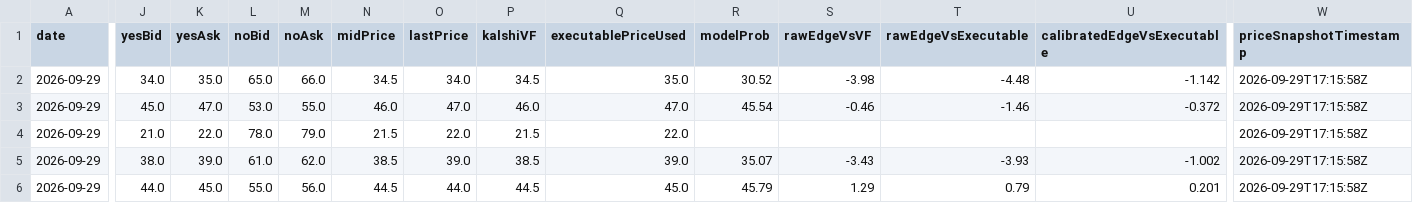
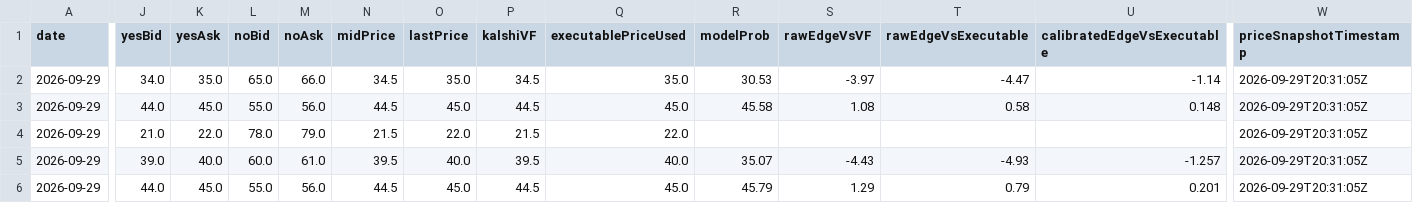
Before and after one commit to chmoses98/edge-finder-api, a CSV file: data/f5_audit_2026-09-29.csv, drawn as a sheet; only a part is shown, gaps mark what is left out; the diff covers the shown part only; the diff names each change by its address in the sheet, - before the commit and + after, or states it on an @@ line.

```diff
--- a/data/f5_audit_2026-09-29.csv
+++ b/data/f5_audit_2026-09-29.csv
-O2 (lastPrice): 34.0
+O2 (lastPrice): 35.0
-R2 (modelProb): 30.52
+R2 (modelProb): 30.53
-S2 (rawEdgeVsVF): -3.98
+S2 (rawEdgeVsVF): -3.97
-T2 (rawEdgeVsExecutable): -4.48
+T2 (rawEdgeVsExecutable): -4.47
-U2 (calibratedEdgeVsExecutable): -1.142
+U2 (calibratedEdgeVsExecutable): -1.14
-W2:W6 (priceSnapshotTimestamp): 2026-09-29T17:15:58Z
+W2:W6 (priceSnapshotTimestamp): 2026-09-29T20:31:05Z
-J3 (yesBid): 45.0
+J3 (yesBid): 44.0
-K3 (yesAsk): 47.0
+K3 (yesAsk): 45.0
-L3 (noBid): 53.0
+L3 (noBid): 55.0
-M3 (noAsk): 55.0
+M3 (noAsk): 56.0
-N3 (midPrice): 46.0
+N3 (midPrice): 44.5
-O3 (lastPrice): 47.0
+O3 (lastPrice): 45.0
-P3 (kalshiVF): 46.0
+P3 (kalshiVF): 44.5
-Q3 (executablePriceUsed): 47.0
+Q3 (executablePriceUsed): 45.0
-R3 (modelProb): 45.54
+R3 (modelProb): 45.58
-S3 (rawEdgeVsVF): -0.46
+S3 (rawEdgeVsVF): 1.08
-T3 (rawEdgeVsExecutable): -1.46
+T3 (rawEdgeVsExecutable): 0.58
-U3 (calibratedEdgeVsExecutable): -0.372
+U3 (calibratedEdgeVsExecutable): 0.148
-J5 (yesBid): 38.0
+J5 (yesBid): 39.0
-K5 (yesAsk): 39.0
+K5 (yesAsk): 40.0
-L5 (noBid): 61.0
+L5 (noBid): 60.0
-M5 (noAsk): 62.0
+M5 (noAsk): 61.0
-N5 (midPrice): 38.5
+N5 (midPrice): 39.5
-O5 (lastPrice): 39.0
+O5 (lastPrice): 40.0
-P5 (kalshiVF): 38.5
+P5 (kalshiVF): 39.5
-Q5 (executablePriceUsed): 39.0
+Q5 (executablePriceUsed): 40.0
-S5 (rawEdgeVsVF): -3.43
+S5 (rawEdgeVsVF): -4.43
-T5 (rawEdgeVsExecutable): -3.93
+T5 (rawEdgeVsExecutable): -4.93
-U5 (calibratedEdgeVsExecutable): -1.002
+U5 (calibratedEdgeVsExecutable): -1.257
-O6 (lastPrice): 44.0
+O6 (lastPrice): 45.0
```
Also changed, not shown: 1 added row, 3 removed rows and 30 edited cells elsewhere in this file, data/lineup_audit_2026-09-29.csv, 26 other files.
